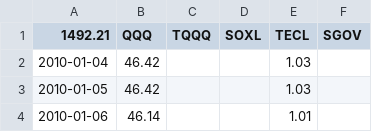
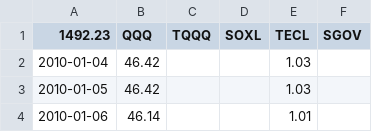
Before and after one commit to Nam-Daesik/CollectCloses, a CSV file: master_regular_close.csv, drawn as a sheet; only a part is shown.

```diff
--- a/master_regular_close.csv
+++ b/master_regular_close.csv
@@ -1,2 +1,2 @@
-1492.21,QQQ,TQQQ,SOXL,TECL,SGOV
+1492.23,QQQ,TQQQ,SOXL,TECL,SGOV
 2010-01-04,46.42,,,1.03,
```
